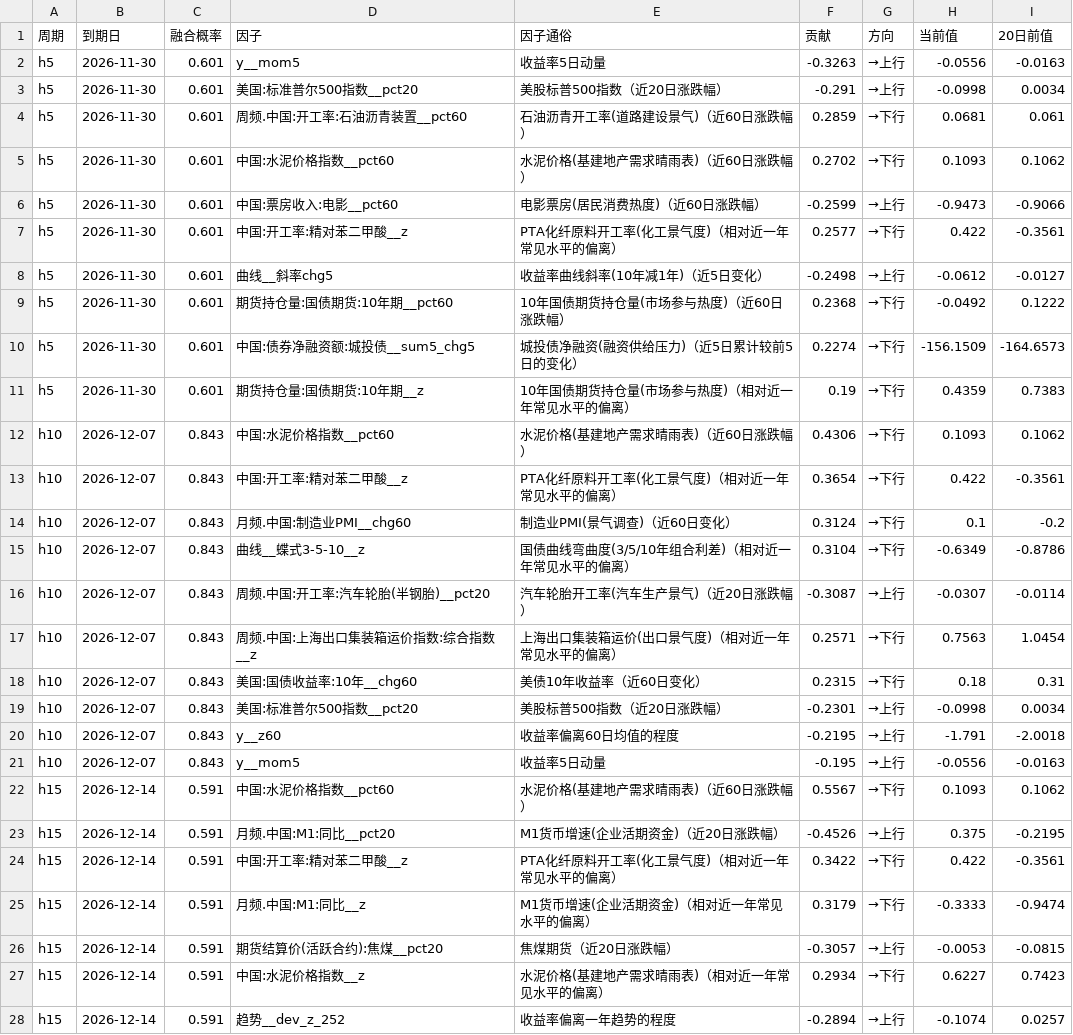
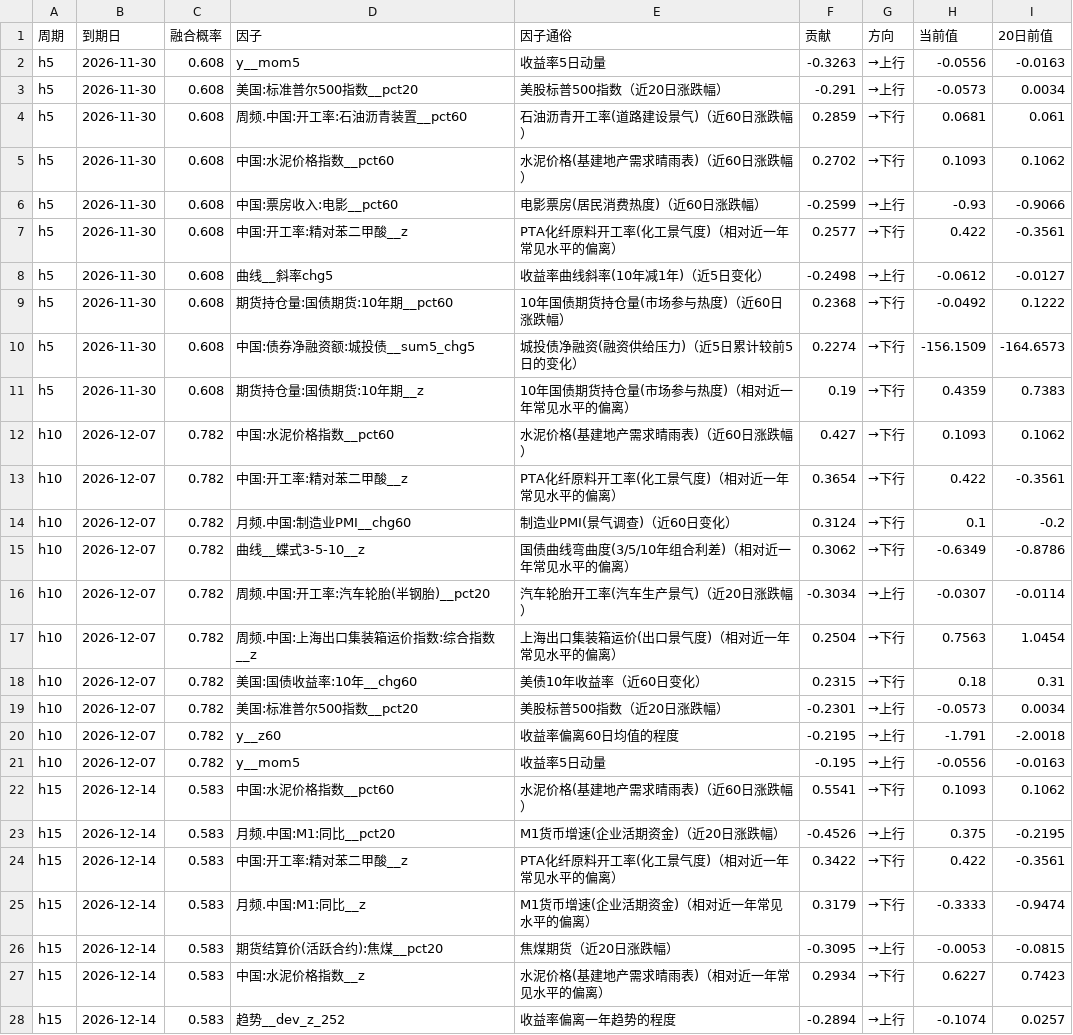
Before and after one commit to kircheisa/10_year_bond_show, a CSV file: data_new/out/2026-11-23主要因子.csv, drawn as a sheet; only a part is shown; the diff covers the shown part only.

```diff
--- a/data_new/out/2026-11-23主要因子.csv
+++ b/data_new/out/2026-11-23主要因子.csv
@@ -1,28 +1,28 @@
 周期,到期日,融合概率,因子,因子通俗,贡献,方向,当前值,20日前值
-h5,2026-11-30,0.601,y__mom5,收益率5日动量,-0.3263,→上行,-0.0556,-0.0163
-h5,2026-11-30,0.601,美国:标准普尔500指数__pct20,美股标普500指数（近20日涨跌幅）,-0.291,→上行,-0.0998,0.0034
-h5,2026-11-30,0.601,周频.中国:开工率:石油沥青装置__pct60,石油沥青开工率(道路建设景气)（近60日涨跌幅）,0.2859,→下行,0.0681,0.061
-h5,2026-11-30,0.601,中国:水泥价格指数__pct60,水泥价格(基建地产需求晴雨表)（近60日涨跌幅）,0.2702,→下行,0.1093,0.1062
-h5,2026-11-30,0.601,中国:票房收入:电影__pct60,电影票房(居民消费热度)（近60日涨跌幅）,-0.2599,→上行,-0.9473,-0.9066
-h5,2026-11-30,0.601,中国:开工率:精对苯二甲酸__z,PTA化纤原料开工率(化工景气度)（相对近一年常见水平的偏离）,0.2577,→下行,0.422,-0.3561
-h5,2026-11-30,0.601,曲线__斜率chg5,收益率曲线斜率(10年减1年)（近5日变化）,-0.2498,→上行,-0.0612,-0.0127
-h5,2026-11-30,0.601,期货持仓量:国债期货:10年期__pct60,10年国债期货持仓量(市场参与热度)（近60日涨跌幅）,0.2368,→下行,-0.0492,0.1222
-h5,2026-11-30,0.601,中国:债券净融资额:城投债__sum5_chg5,城投债净融资(融资供给压力)（近5日累计较前5日的变化）,0.2274,→下行,-156.1509,-164.6573
-h5,2026-11-30,0.601,期货持仓量:国债期货:10年期__z,10年国债期货持仓量(市场参与热度)（相对近一年常见水平的偏离）,0.19,→下行,0.4359,0.7383
-h10,2026-12-07,0.843,中国:水泥价格指数__pct60,水泥价格(基建地产需求晴雨表)（近60日涨跌幅）,0.4306,→下行,0.1093,0.1062
-h10,2026-12-07,0.843,中国:开工率:精对苯二甲酸__z,PTA化纤原料开工率(化工景气度)（相对近一年常见水平的偏离）,0.3654,→下行,0.422,-0.3561
-h10,2026-12-07,0.843,月频.中国:制造业PMI__chg60,制造业PMI(景气调查)（近60日变化）,0.3124,→下行,0.1,-0.2
-h10,2026-12-07,0.843,曲线__蝶式3-5-10__z,国债曲线弯曲度(3/5/10年组合利差)（相对近一年常见水平的偏离）,0.3104,→下行,-0.6349,-0.8786
-h10,2026-12-07,0.843,周频.中国:开工率:汽车轮胎(半钢胎)__pct20,汽车轮胎开工率(汽车生产景气)（近20日涨跌幅）,-0.3087,→上行,-0.0307,-0.0114
-h10,2026-12-07,0.843,周频.中国:上海出口集装箱运价指数:综合指数__z,上海出口集装箱运价(出口景气度)（相对近一年常见水平的偏离）,0.2571,→下行,0.7563,1.0454
-h10,2026-12-07,0.843,美国:国债收益率:10年__chg60,美债10年收益率（近60日变化）,0.2315,→下行,0.18,0.31
-h10,2026-12-07,0.843,美国:标准普尔500指数__pct20,美股标普500指数（近20日涨跌幅）,-0.2301,→上行,-0.0998,0.0034
-h10,2026-12-07,0.843,y__z60,收益率偏离60日均值的程度,-0.2195,→上行,-1.791,-2.0018
-h10,2026-12-07,0.843,y__mom5,收益率5日动量,-0.195,→上行,-0.0556,-0.0163
-h15,2026-12-14,0.591,中国:水泥价格指数__pct60,水泥价格(基建地产需求晴雨表)（近60日涨跌幅）,0.5567,→下行,0.1093,0.1062
-h15,2026-12-14,0.591,月频.中国:M1:同比__pct20,M1货币增速(企业活期资金)（近20日涨跌幅）,-0.4526,→上行,0.375,-0.2195
-h15,2026-12-14,0.591,中国:开工率:精对苯二甲酸__z,PTA化纤原料开工率(化工景气度)（相对近一年常见水平的偏离）,0.3422,→下行,0.422,-0.3561
-h15,2026-12-14,0.591,月频.中国:M1:同比__z,M1货币增速(企业活期资金)（相对近一年常见水平的偏离）,0.3179,→下行,-0.3333,-0.9474
-h15,2026-12-14,0.591,期货结算价(活跃合约):焦煤__pct20,焦煤期货（近20日涨跌幅）,-0.3057,→上行,-0.0053,-0.0815
-h15,2026-12-14,0.591,中国:水泥价格指数__z,水泥价格(基建地产需求晴雨表)（相对近一年常见水平的偏离）,0.2934,→下行,0.6227,0.7423
-h15,2026-12-14,0.591,趋势__dev_z_252,收益率偏离一年趋势的程度,-0.2894,→上行,-0.1074,0.0257
+h5,2026-11-30,0.608,y__mom5,收益率5日动量,-0.3263,→上行,-0.0556,-0.0163
+h5,2026-11-30,0.608,美国:标准普尔500指数__pct20,美股标普500指数（近20日涨跌幅）,-0.291,→上行,-0.0573,0.0034
+h5,2026-11-30,0.608,周频.中国:开工率:石油沥青装置__pct60,石油沥青开工率(道路建设景气)（近60日涨跌幅）,0.2859,→下行,0.0681,0.061
+h5,2026-11-30,0.608,中国:水泥价格指数__pct60,水泥价格(基建地产需求晴雨表)（近60日涨跌幅）,0.2702,→下行,0.1093,0.1062
+h5,2026-11-30,0.608,中国:票房收入:电影__pct60,电影票房(居民消费热度)（近60日涨跌幅）,-0.2599,→上行,-0.93,-0.9066
+h5,2026-11-30,0.608,中国:开工率:精对苯二甲酸__z,PTA化纤原料开工率(化工景气度)（相对近一年常见水平的偏离）,0.2577,→下行,0.422,-0.3561
+h5,2026-11-30,0.608,曲线__斜率chg5,收益率曲线斜率(10年减1年)（近5日变化）,-0.2498,→上行,-0.0612,-0.0127
+h5,2026-11-30,0.608,期货持仓量:国债期货:10年期__pct60,10年国债期货持仓量(市场参与热度)（近60日涨跌幅）,0.2368,→下行,-0.0492,0.1222
+h5,2026-11-30,0.608,中国:债券净融资额:城投债__sum5_chg5,城投债净融资(融资供给压力)（近5日累计较前5日的变化）,0.2274,→下行,-156.1509,-164.6573
+h5,2026-11-30,0.608,期货持仓量:国债期货:10年期__z,10年国债期货持仓量(市场参与热度)（相对近一年常见水平的偏离）,0.19,→下行,0.4359,0.7383
+h10,2026-12-07,0.782,中国:水泥价格指数__pct60,水泥价格(基建地产需求晴雨表)（近60日涨跌幅）,0.427,→下行,0.1093,0.1062
+h10,2026-12-07,0.782,中国:开工率:精对苯二甲酸__z,PTA化纤原料开工率(化工景气度)（相对近一年常见水平的偏离）,0.3654,→下行,0.422,-0.3561
+h10,2026-12-07,0.782,月频.中国:制造业PMI__chg60,制造业PMI(景气调查)（近60日变化）,0.3124,→下行,0.1,-0.2
+h10,2026-12-07,0.782,曲线__蝶式3-5-10__z,国债曲线弯曲度(3/5/10年组合利差)（相对近一年常见水平的偏离）,0.3062,→下行,-0.6349,-0.8786
+h10,2026-12-07,0.782,周频.中国:开工率:汽车轮胎(半钢胎)__pct20,汽车轮胎开工率(汽车生产景气)（近20日涨跌幅）,-0.3034,→上行,-0.0307,-0.0114
+h10,2026-12-07,0.782,周频.中国:上海出口集装箱运价指数:综合指数__z,上海出口集装箱运价(出口景气度)（相对近一年常见水平的偏离）,0.2504,→下行,0.7563,1.0454
+h10,2026-12-07,0.782,美国:国债收益率:10年__chg60,美债10年收益率（近60日变化）,0.2315,→下行,0.18,0.31
+h10,2026-12-07,0.782,美国:标准普尔500指数__pct20,美股标普500指数（近20日涨跌幅）,-0.2301,→上行,-0.0573,0.0034
+h10,2026-12-07,0.782,y__z60,收益率偏离60日均值的程度,-0.2195,→上行,-1.791,-2.0018
+h10,2026-12-07,0.782,y__mom5,收益率5日动量,-0.195,→上行,-0.0556,-0.0163
+h15,2026-12-14,0.583,中国:水泥价格指数__pct60,水泥价格(基建地产需求晴雨表)（近60日涨跌幅）,0.5541,→下行,0.1093,0.1062
+h15,2026-12-14,0.583,月频.中国:M1:同比__pct20,M1货币增速(企业活期资金)（近20日涨跌幅）,-0.4526,→上行,0.375,-0.2195
+h15,2026-12-14,0.583,中国:开工率:精对苯二甲酸__z,PTA化纤原料开工率(化工景气度)（相对近一年常见水平的偏离）,0.3422,→下行,0.422,-0.3561
+h15,2026-12-14,0.583,月频.中国:M1:同比__z,M1货币增速(企业活期资金)（相对近一年常见水平的偏离）,0.3179,→下行,-0.3333,-0.9474
+h15,2026-12-14,0.583,期货结算价(活跃合约):焦煤__pct20,焦煤期货（近20日涨跌幅）,-0.3095,→上行,-0.0053,-0.0815
+h15,2026-12-14,0.583,中国:水泥价格指数__z,水泥价格(基建地产需求晴雨表)（相对近一年常见水平的偏离）,0.2934,→下行,0.6227,0.7423
+h15,2026-12-14,0.583,趋势__dev_z_252,收益率偏离一年趋势的程度,-0.2894,→上行,-0.1074,0.0257
```
Also changed, not shown: 1 added row, 1 removed row and 14 edited cells elsewhere in this file, data_new/43v3_labels_bin.csv, data_new/43v3_labels_bin_h10.csv, 21 other files.
